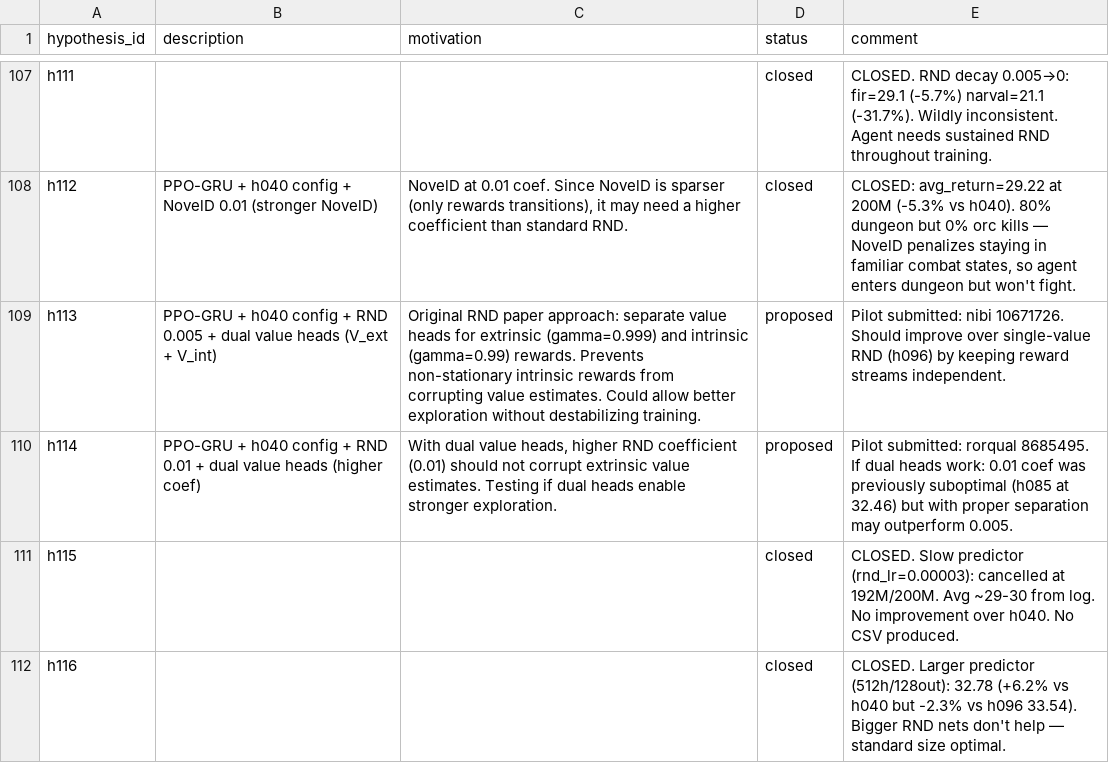
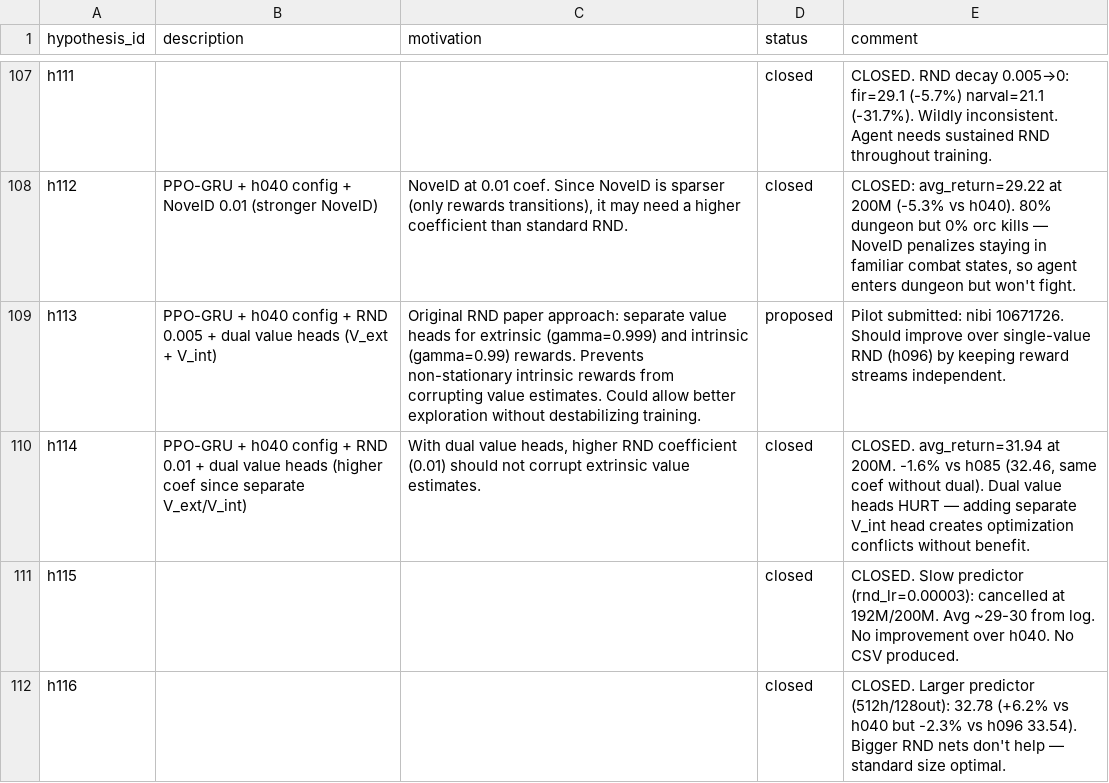
Before and after one commit to roger-creus/auto-craftax, a CSV file: results/hypotheses.csv, drawn as a sheet; only a part is shown, gaps mark what is left out.

```diff
--- a/results/hypotheses.csv
+++ b/results/hypotheses.csv
@@ -109,3 +109,3 @@ h112,PPO-GRU + h040 config + NovelD 0.01 (stronger NovelD),"NovelD at 0.01 coef.
 h113,PPO-GRU + h040 config + RND 0.005 + dual value heads (V_ext + V_int),Original RND paper approach: separate value heads for extrinsic (gamma=0.999) and intrinsic (gamma=0.99) rewards. Prevents non-stationary intrinsic rewards from corrupting value estimates. Could allow better exploration without destabilizing training.,proposed,Pilot submitted: nibi 10671726. Should improve over single-value RND (h096) by keeping reward streams independent.
-h114,PPO-GRU + h040 config + RND 0.01 + dual value heads (higher coef),"With dual value heads, higher RND coefficient (0.01) should not corrupt extrinsic value estimates. Testing if dual heads enable stronger exploration.",proposed,Pilot submitted: rorqual 8685495. If dual heads work: 0.01 coef was previously suboptimal (h085 at 32.46) but with proper separation may outperform 0.005.
+h114,PPO-GRU + h040 config + RND 0.01 + dual value heads (higher coef since separate V_ext/V_int),"With dual value heads, higher RND coefficient (0.01) should not corrupt extrinsic value estimates.",closed,"CLOSED. avg_return=31.94 at 200M. -1.6% vs h085 (32.46, same coef without dual). Dual value heads HURT — adding separate V_int head creates optimization conflicts without benefit."
 h115,,,closed,CLOSED. Slow predictor (rnd_lr=0.00003): cancelled at 192M/200M. Avg ~29-30 from log. No improvement over h040. No CSV produced.
```
Also changed, not shown: results/experiments.csv, 3 other files.
